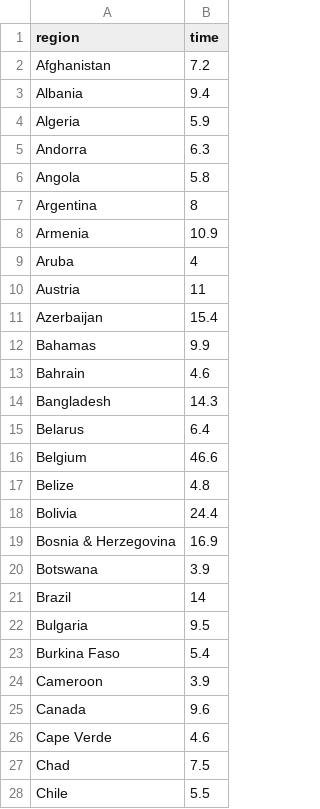
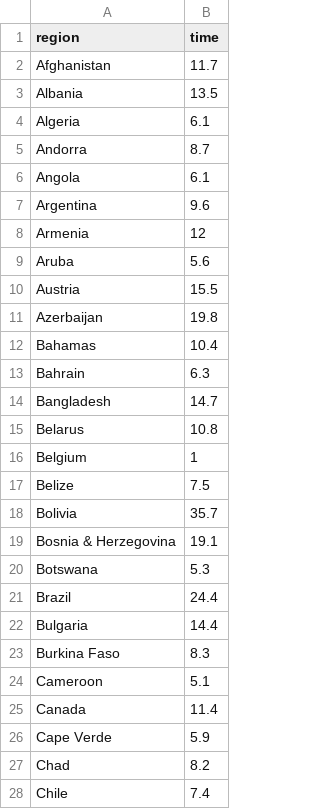
Before and after one commit to velmalopez/covid-rt-estimates, a CSV file: national/deaths/national/runtimes.csv, drawn as a sheet; only a part is shown; the diff covers the shown part only.

```diff
--- a/national/deaths/national/runtimes.csv
+++ b/national/deaths/national/runtimes.csv
@@ -1,28 +1,28 @@
 region,time
-Afghanistan,7.2
-Albania,9.4
-Algeria,5.9
-Andorra,6.3
-Angola,5.8
-Argentina,8
-Armenia,10.9
-Aruba,4
-Austria,11
-Azerbaijan,15.4
-Bahamas,9.9
-Bahrain,4.6
-Bangladesh,14.3
-Belarus,6.4
-Belgium,46.6
-Belize,4.8
-Bolivia,24.4
-Bosnia & Herzegovina,16.9
-Botswana,3.9
-Brazil,14
-Bulgaria,9.5
-Burkina Faso,5.4
-Cameroon,3.9
-Canada,9.6
-Cape Verde,4.6
-Chad,7.5
-Chile,5.5
+Afghanistan,11.7
+Albania,13.5
+Algeria,6.1
+Andorra,8.7
+Angola,6.1
+Argentina,9.6
+Armenia,12
+Aruba,5.6
+Austria,15.5
+Azerbaijan,19.8
+Bahamas,10.4
+Bahrain,6.3
+Bangladesh,14.7
+Belarus,10.8
+Belgium,1
+Belize,7.5
+Bolivia,35.7
+Bosnia & Herzegovina,19.1
+Botswana,5.3
+Brazil,24.4
+Bulgaria,14.4
+Burkina Faso,8.3
+Cameroon,5.1
+Canada,11.4
+Cape Verde,5.9
+Chad,8.2
+Chile,7.4
```
Also changed, not shown: 2 removed rows and 120 edited cells elsewhere in this file, national/deaths/summary/reported_cases.csv, national/deaths/summary/summary_data.csv, 5 other files.
